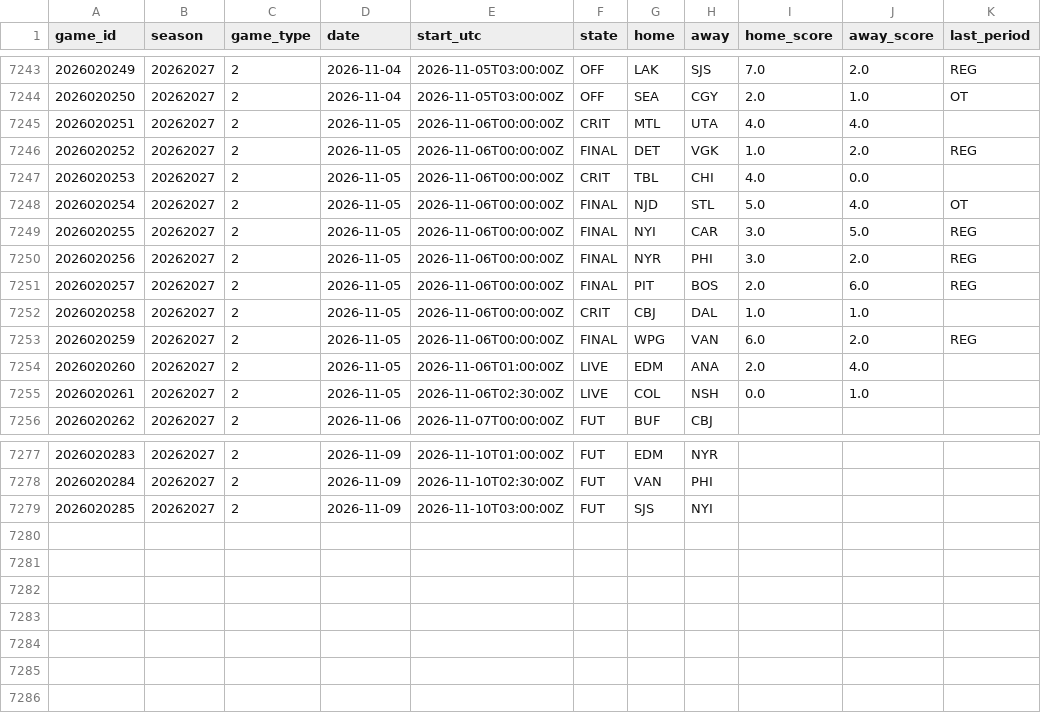
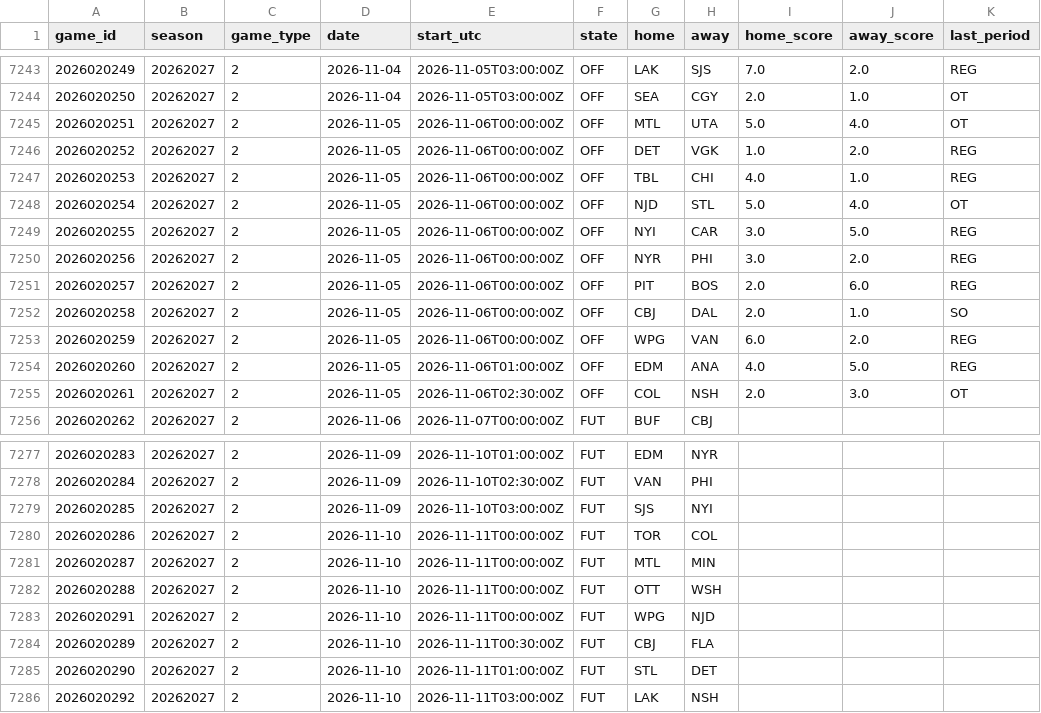
Before and after one commit to 88jackcarr/NHL-odds-betting, a CSV file: data/games.csv, drawn as a sheet; only a part is shown, gaps mark what is left out.

```diff
--- a/data/games.csv
+++ b/data/games.csv
@@ -7244,13 +7244,13 @@ game_id,season,game_type,date,start_utc,state,home,away,home_score,away_score,la
 2026020250,20262027,2,2026-11-04,2026-11-05T03:00:00Z,OFF,SEA,CGY,2.0,1.0,OT
-2026020251,20262027,2,2026-11-05,2026-11-06T00:00:00Z,CRIT,MTL,UTA,4.0,4.0,
-2026020252,20262027,2,2026-11-05,2026-11-06T00:00:00Z,FINAL,DET,VGK,1.0,2.0,REG
-2026020253,20262027,2,2026-11-05,2026-11-06T00:00:00Z,CRIT,TBL,CHI,4.0,0.0,
-2026020254,20262027,2,2026-11-05,2026-11-06T00:00:00Z,FINAL,NJD,STL,5.0,4.0,OT
-2026020255,20262027,2,2026-11-05,2026-11-06T00:00:00Z,FINAL,NYI,CAR,3.0,5.0,REG
-2026020256,20262027,2,2026-11-05,2026-11-06T00:00:00Z,FINAL,NYR,PHI,3.0,2.0,REG
-2026020257,20262027,2,2026-11-05,2026-11-06T00:00:00Z,FINAL,PIT,BOS,2.0,6.0,REG
-2026020258,20262027,2,2026-11-05,2026-11-06T00:00:00Z,CRIT,CBJ,DAL,1.0,1.0,
-2026020259,20262027,2,2026-11-05,2026-11-06T00:00:00Z,FINAL,WPG,VAN,6.0,2.0,REG
-2026020260,20262027,2,2026-11-05,2026-11-06T01:00:00Z,LIVE,EDM,ANA,2.0,4.0,
-2026020261,20262027,2,2026-11-05,2026-11-06T02:30:00Z,LIVE,COL,NSH,0.0,1.0,
+2026020251,20262027,2,2026-11-05,2026-11-06T00:00:00Z,OFF,MTL,UTA,5.0,4.0,OT
+2026020252,20262027,2,2026-11-05,2026-11-06T00:00:00Z,OFF,DET,VGK,1.0,2.0,REG
+2026020253,20262027,2,2026-11-05,2026-11-06T00:00:00Z,OFF,TBL,CHI,4.0,1.0,REG
+2026020254,20262027,2,2026-11-05,2026-11-06T00:00:00Z,OFF,NJD,STL,5.0,4.0,OT
+2026020255,20262027,2,2026-11-05,2026-11-06T00:00:00Z,OFF,NYI,CAR,3.0,5.0,REG
+2026020256,20262027,2,2026-11-05,2026-11-06T00:00:00Z,OFF,NYR,PHI,3.0,2.0,REG
+2026020257,20262027,2,2026-11-05,2026-11-06T00:00:00Z,OFF,PIT,BOS,2.0,6.0,REG
+2026020258,20262027,2,2026-11-05,2026-11-06T00:00:00Z,OFF,CBJ,DAL,2.0,1.0,SO
+2026020259,20262027,2,2026-11-05,2026-11-06T00:00:00Z,OFF,WPG,VAN,6.0,2.0,REG
+2026020260,20262027,2,2026-11-05,2026-11-06T01:00:00Z,OFF,EDM,ANA,4.0,5.0,REG
+2026020261,20262027,2,2026-11-05,2026-11-06T02:30:00Z,OFF,COL,NSH,2.0,3.0,OT
 2026020262,20262027,2,2026-11-06,2026-11-07T00:00:00Z,FUT,BUF,CBJ,,,
@@ -7279 +7279,8 @@ game_id,season,game_type,date,start_utc,state,home,away,home_score,away_score,la
 2026020285,20262027,2,2026-11-09,2026-11-10T03:00:00Z,FUT,SJS,NYI,,,
+2026020286,20262027,2,2026-11-10,2026-11-11T00:00:00Z,FUT,TOR,COL,,,
+2026020287,20262027,2,2026-11-10,2026-11-11T00:00:00Z,FUT,MTL,MIN,,,
+2026020288,20262027,2,2026-11-10,2026-11-11T00:00:00Z,FUT,OTT,WSH,,,
+2026020291,20262027,2,2026-11-10,2026-11-11T00:00:00Z,FUT,WPG,NJD,,,
+2026020289,20262027,2,2026-11-10,2026-11-11T00:30:00Z,FUT,CBJ,FLA,,,
+2026020290,20262027,2,2026-11-10,2026-11-11T01:00:00Z,FUT,STL,DET,,,
+2026020292,20262027,2,2026-11-10,2026-11-11T03:00:00Z,FUT,LAK,NSH,,,
```
Also changed, not shown: data/goalie_games.csv, data/predictions.csv, 1 other file.
